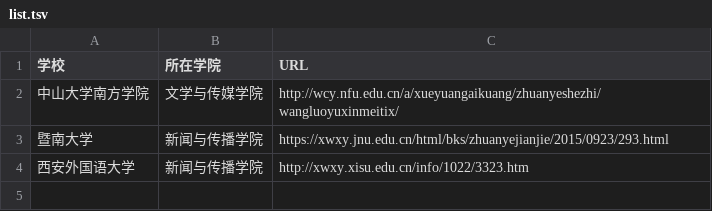
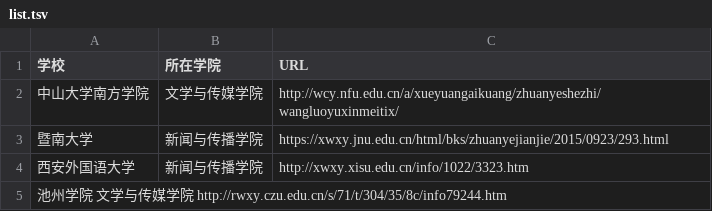
Before and after one commit to WuxueNewmedia/list_newmedia_undergraduate_CN, a TSV file: list.tsv, drawn as a sheet.

Commit message:
增加一个学校

```diff
--- a/list.tsv
+++ b/list.tsv
@@ -4 +4,2 @@
 西安外国语大学	新闻与传播学院	http://xwxy.xisu.edu.cn/info/1022/3323.htm
+池州学院    文学与传媒学院   http://rwxy.czu.edu.cn/s/71/t/304/35/8c/info79244.htm
```
